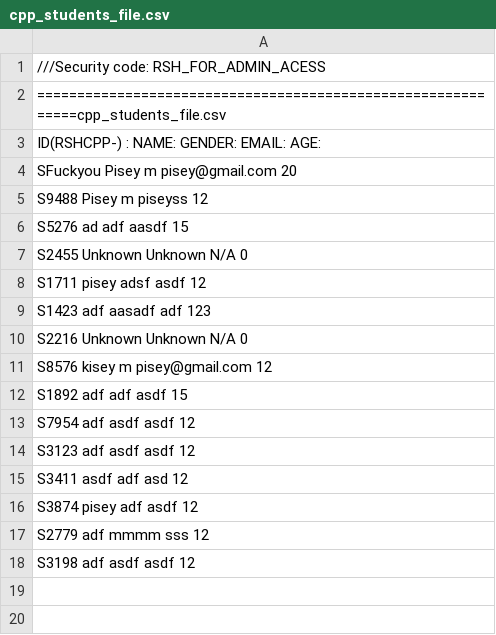
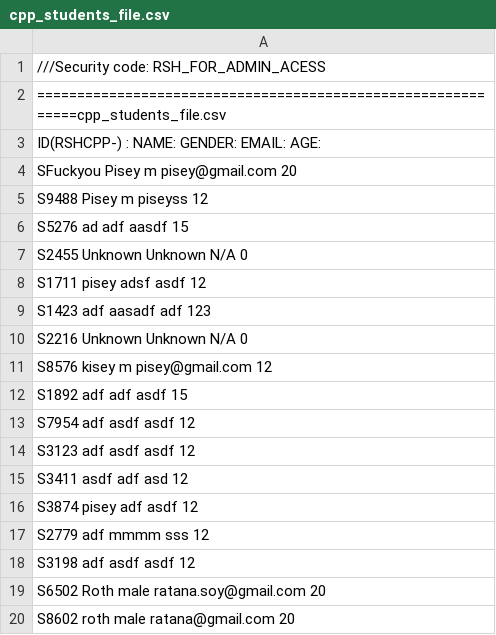
Before and after one commit to Zorina69/RSH-school, a CSV file: cpp_students_file.csv, drawn as a sheet.

```diff
--- a/cpp_students_file.csv
+++ b/cpp_students_file.csv
@@ -18 +18,3 @@ S2779                         adf                           mmmm           sss
 S3198                         adf                           asdf           asdf                                    12
+S6502                         Roth                          male           ratana.soy@gmail.com                    20
+S8602                         roth                          male           ratana@gmail.com                        20
```
Also changed, not shown: 12 other files.
